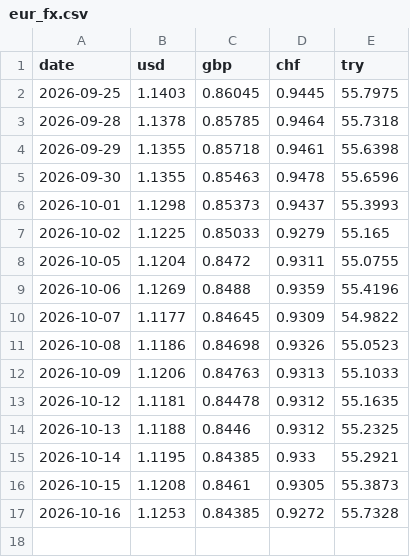
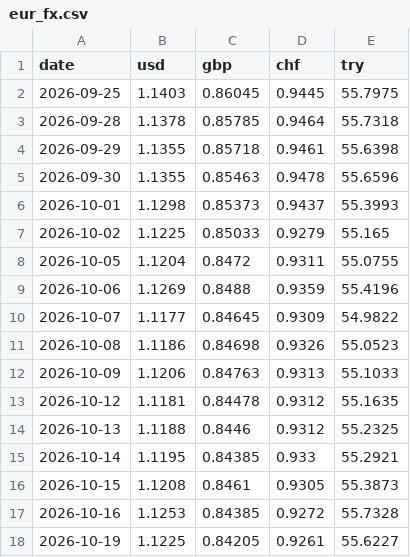
Before and after one commit to mohamedazouagh/daily-data-tracker, a CSV file: data/eur_fx.csv, drawn as a sheet.

```diff
--- a/data/eur_fx.csv
+++ b/data/eur_fx.csv
@@ -17 +17,2 @@ date,usd,gbp,chf,try
 2026-10-16,1.1253,0.84385,0.9272,55.7328
+2026-10-19,1.1225,0.84205,0.9261,55.6227
```
Also changed, not shown: data/weather_breda.csv, 2 other files.
